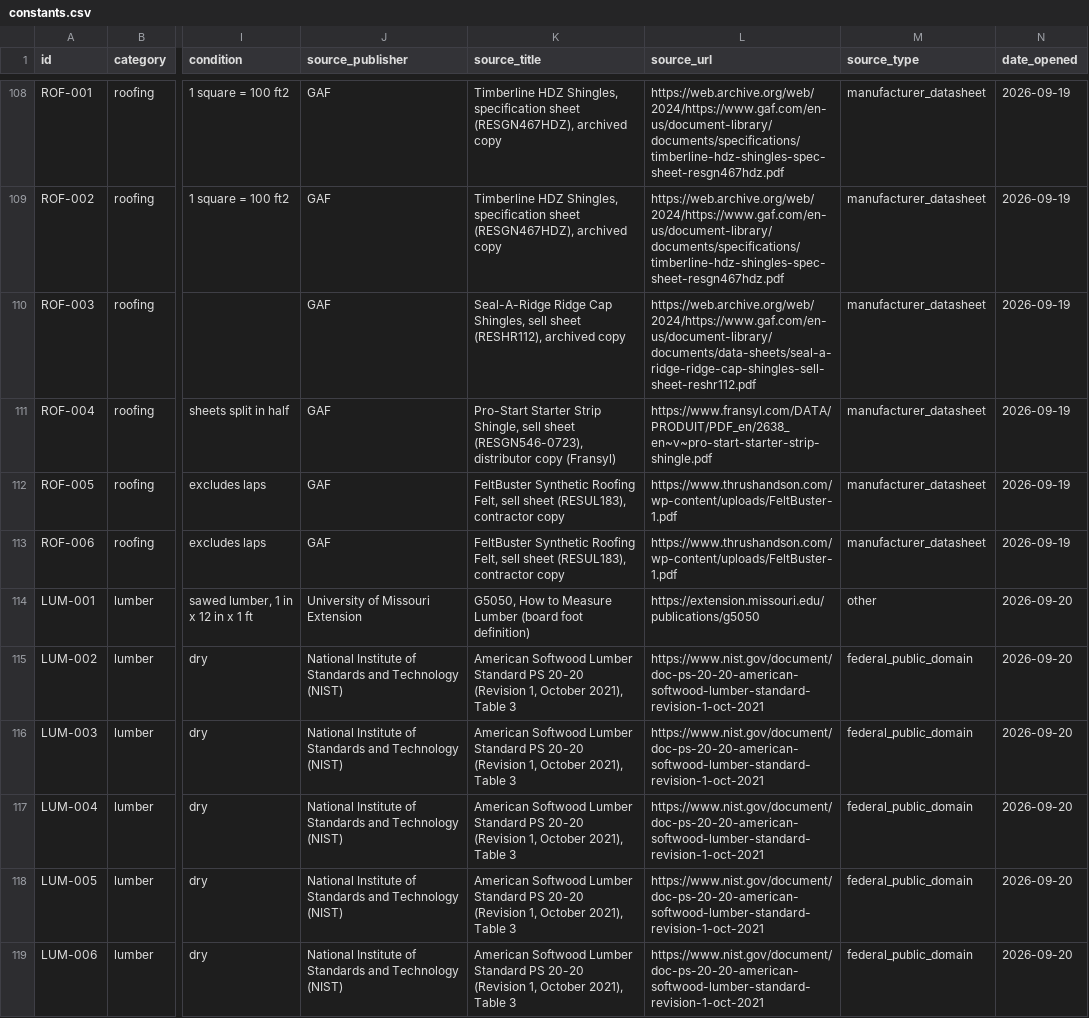
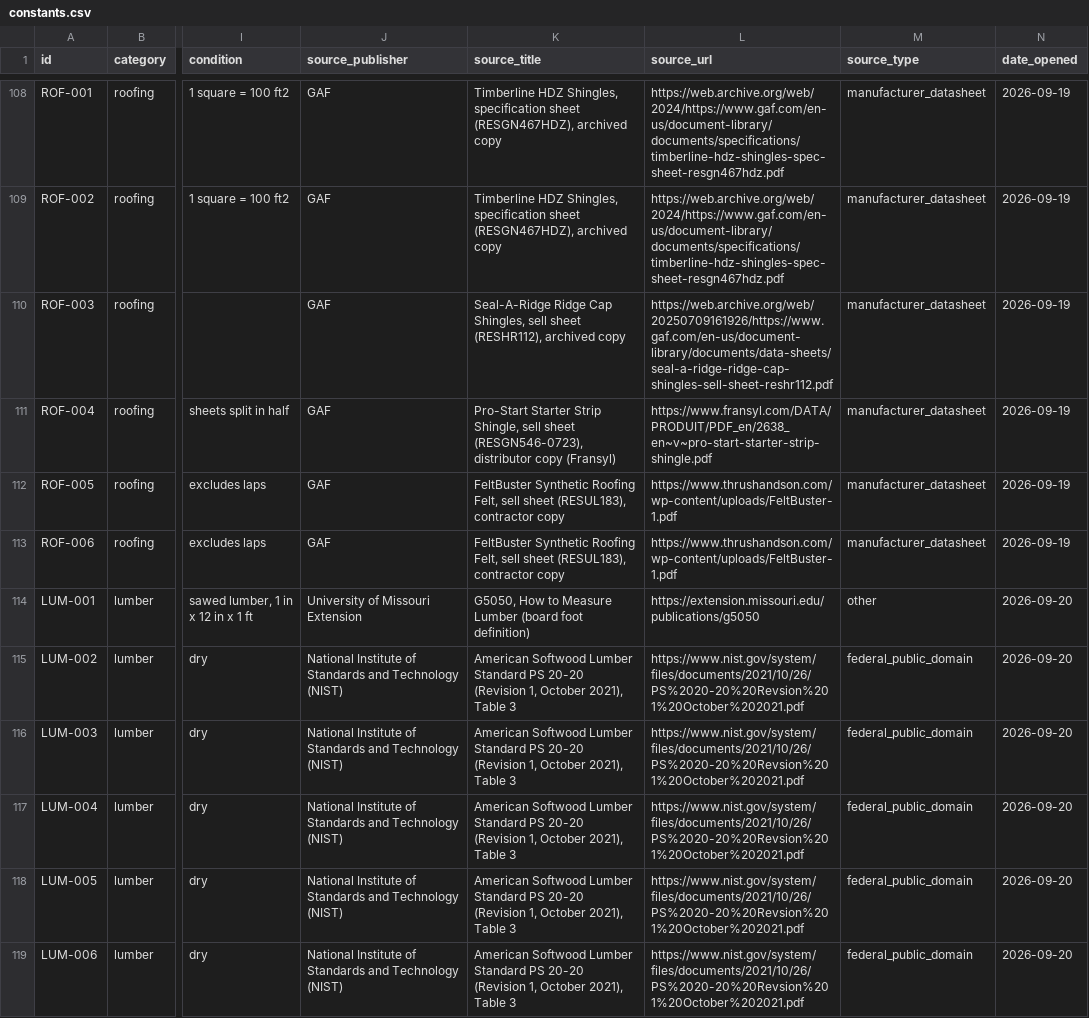
Before and after one commit to tresor4k/us-construction-estimating-constants, a CSV file: constants.csv, drawn as a sheet; only a part is shown, gaps mark what is left out; the diff covers the shown part only; the diff names each change by its address in the sheet, - before the commit and + after, or states it on an @@ line.

```diff
--- a/constants.csv
+++ b/constants.csv
-L110 (source_url): https://web.archive.org/web/2024/https://www.gaf.com/en-us/document-library/documents/data-sheets/seal-a-ridge-ridge-cap-shingles-sell-sheet-reshr112.pdf
+L110 (source_url): https://web.archive.org/web/20250709161926/https://www.gaf.com/en-us/document-library/documents/data-sheets/seal-a-ridge-ridge-cap-shingles-sell-sheet-reshr112.pdf
-L115:L119 (source_url): https://www.nist.gov/document/doc-ps-20-20-american-softwood-lumber-standard-revision-1-oct-2021
+L115:L119 (source_url): https://www.nist.gov/system/files/documents/2021/10/26/PS%2020-20%20Revsion%201%20October%202021.pdf
```
Also changed, not shown: 15 edited cells elsewhere in this file, 1 other file.
